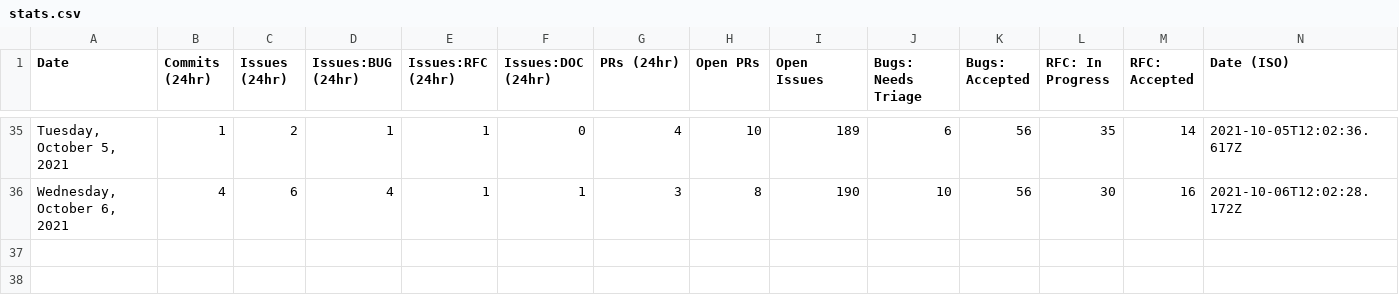
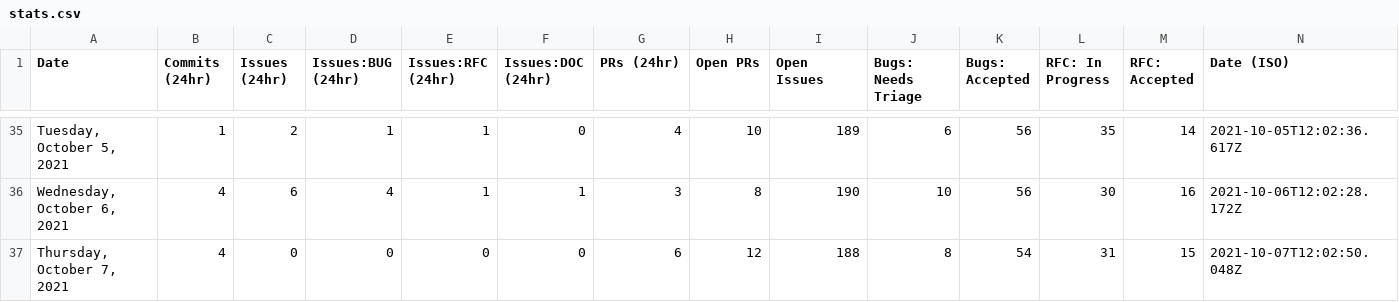
Before and after one commit to withastro/astro, a CSV file: scripts/stats/stats.csv, drawn as a sheet; only a part is shown, gaps mark what is left out; the diff names each change by its address in the sheet, - before the commit and + after, or states it on an @@ line.

```diff
--- a/scripts/stats/stats.csv
+++ b/scripts/stats/stats.csv
+row 37: Thursday, October 7, 2021 | 4 | 0 | 0 | 0 | 0 | 6 | 12 | 188 | 8 | 54 | 31 | 15 | 2021-10-07T12:02:50.048Z
```
